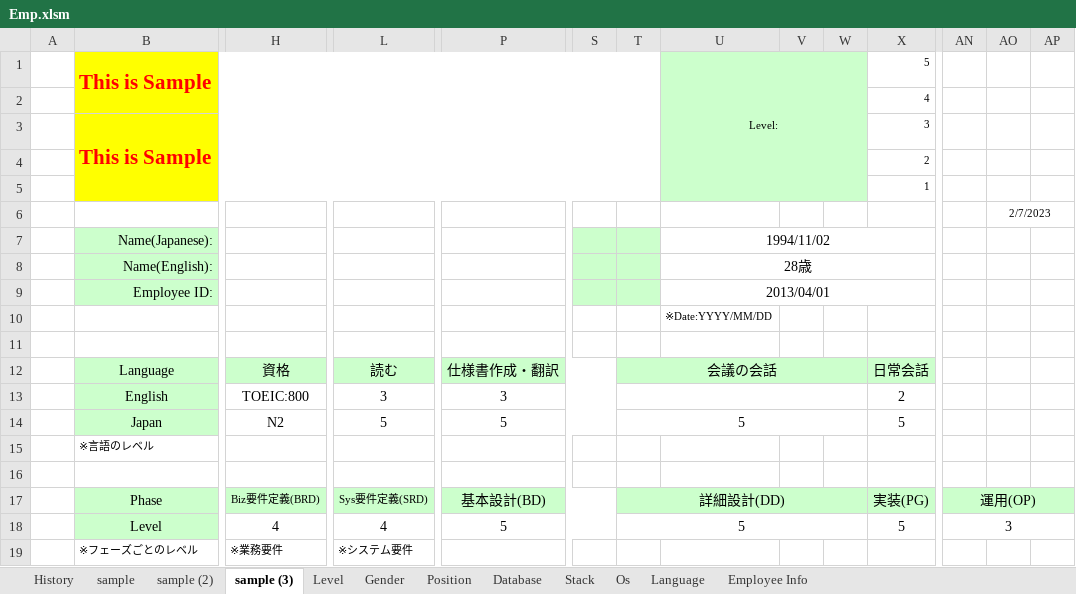
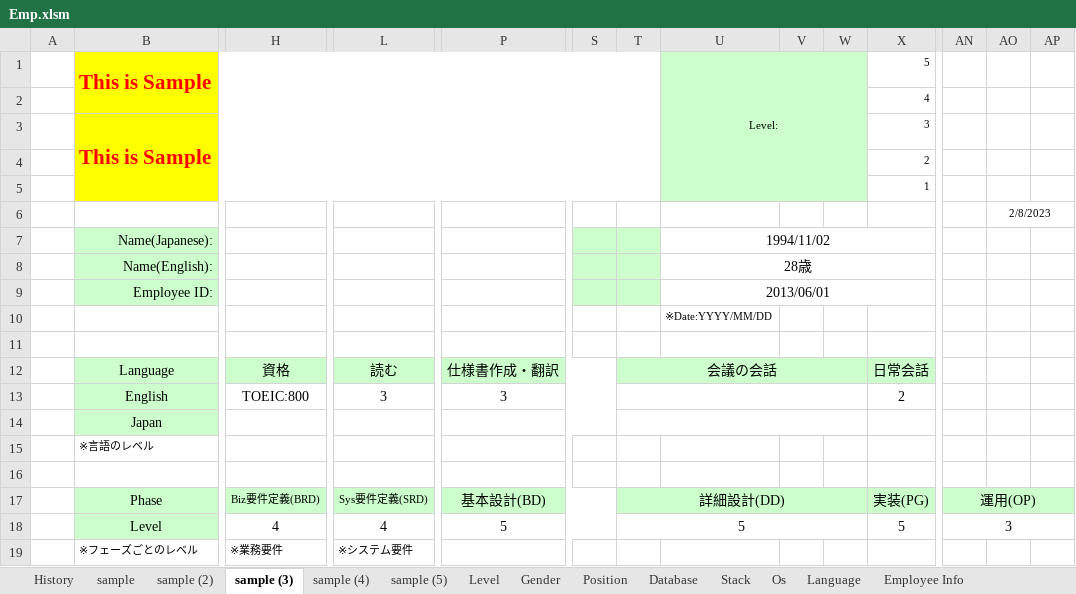
Before and after one commit to Kunz7533/Demo_PBI, an Excel workbook: Emp.xlsm, sheet sample (3), drawn as a sheet; only a part is shown, gaps mark what is left out; values as stored, in another font and other column widths than the file's, no borders; removed rows and columns are numbered as before the commit, all else as after; rows hold the shown columns only; the diff names each change by its address in the sheet, - before the commit and + after, or states it on an @@ line.

```diff
--- a/Emp.xlsm (sheet sample (3))
+++ b/Emp.xlsm (sheet sample (3))
+sheet tab: sample (4)
+sheet tab: sample (5)
-AO6: 2/7/2023
+AO6: 2/8/2023
-U9: 2013/04/01
+U9: 2013/06/01
-row 14:  | Japan | N2 | 5 | 5 |  | 5 |  |  |  | 5
+row 14:  | Japan
```
Also changed, not shown: sheet Employee Info, sheet Language, sheet Stack, sheet Database, sheet Os, sheet sample (2), 2 more sheets, 1 other file.
